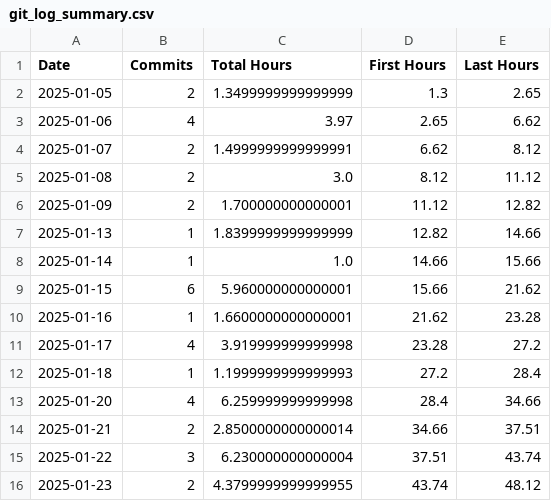
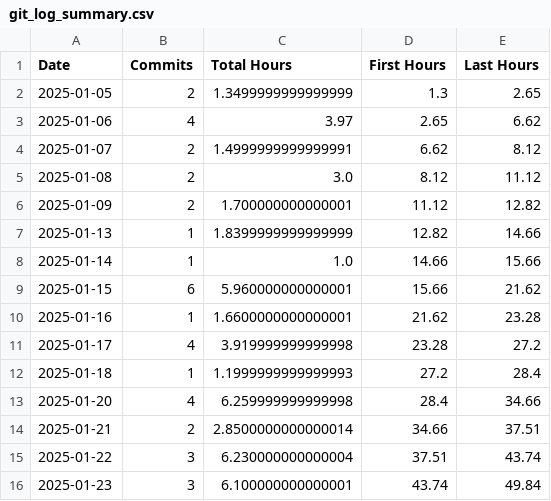
Before and after one commit to nebiyuelias1/Mandarin-progression, a CSV file: git_log_summary.csv, drawn as a sheet.

```diff
--- a/git_log_summary.csv
+++ b/git_log_summary.csv
@@ -15,2 +15,2 @@ Date,Commits,Total Hours,First Hours,Last Hours
 2025-01-22,3,6.230000000000004,37.51,43.74
-2025-01-23,2,4.3799999999999955,43.74,48.12
+2025-01-23,3,6.100000000000001,43.74,49.84
```
Also changed, not shown: 1 other file.
